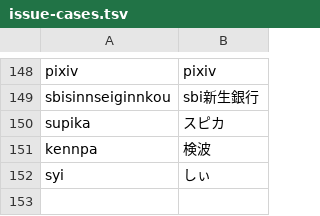
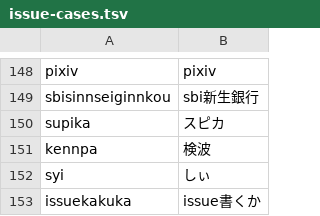
Before and after one commit to yksr-melt/Meltype, a TSV file: src/Meltype.Core.Tests/data/issue-cases.tsv, drawn as a sheet; only a part is shown, gaps mark what is left out.

```diff
--- a/src/Meltype.Core.Tests/data/issue-cases.tsv
+++ b/src/Meltype.Core.Tests/data/issue-cases.tsv
@@ -152 +152,2 @@ kennpa	検波
 syi	しぃ
+issuekakuka	issue書くか
```
Also changed, not shown: 2 other files.
